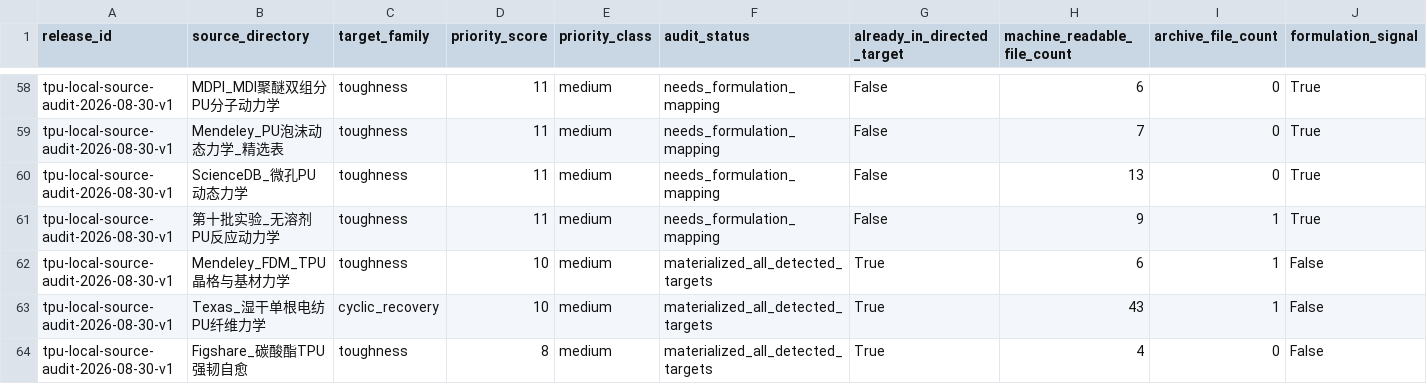
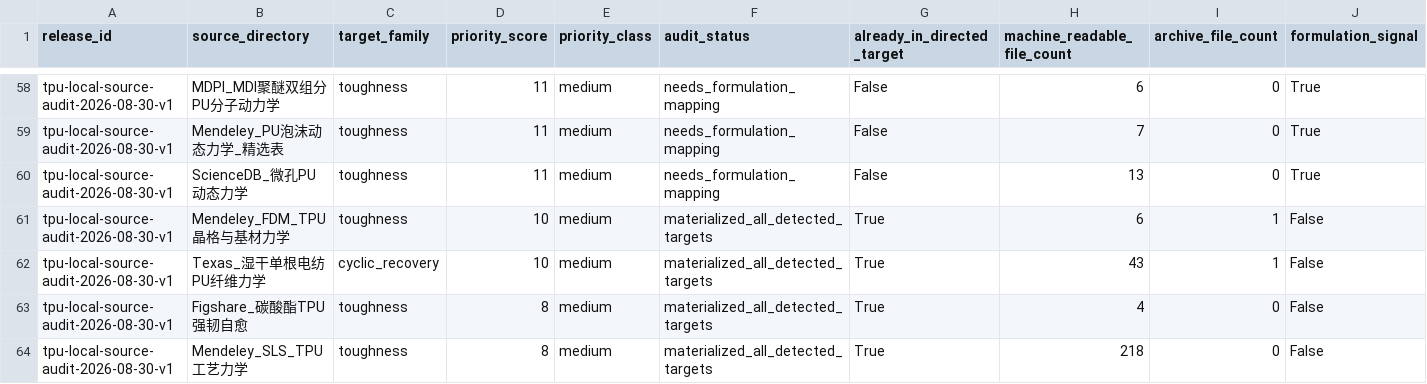
Before and after one commit to fafasco16/TPU-HighThroughput-Screening, a CSV file: 结果/定向筛选/本地扩库队列.csv, drawn as a sheet; only a part is shown, gaps mark what is left out; the shorter side is filled out with more unchanged rows; rows hold the shown columns only; the diff names each change by its address in the sheet, - before the commit and + after, or states it on an @@ line.

```diff
--- a/结果/定向筛选/本地扩库队列.csv
+++ b/结果/定向筛选/本地扩库队列.csv
-row 61: tpu-local-source-audit-2026-08-30-v1 | 第十批实验_无溶剂PU反应动力学 | toughness | 11 | medium | needs_formulation_mapping | False | 9 | 1 | True
```
Also changed, not shown: 结果/定向筛选/扩充数据总账.csv, 结果/定向筛选/本地来源审计.csv, 17 other files.
